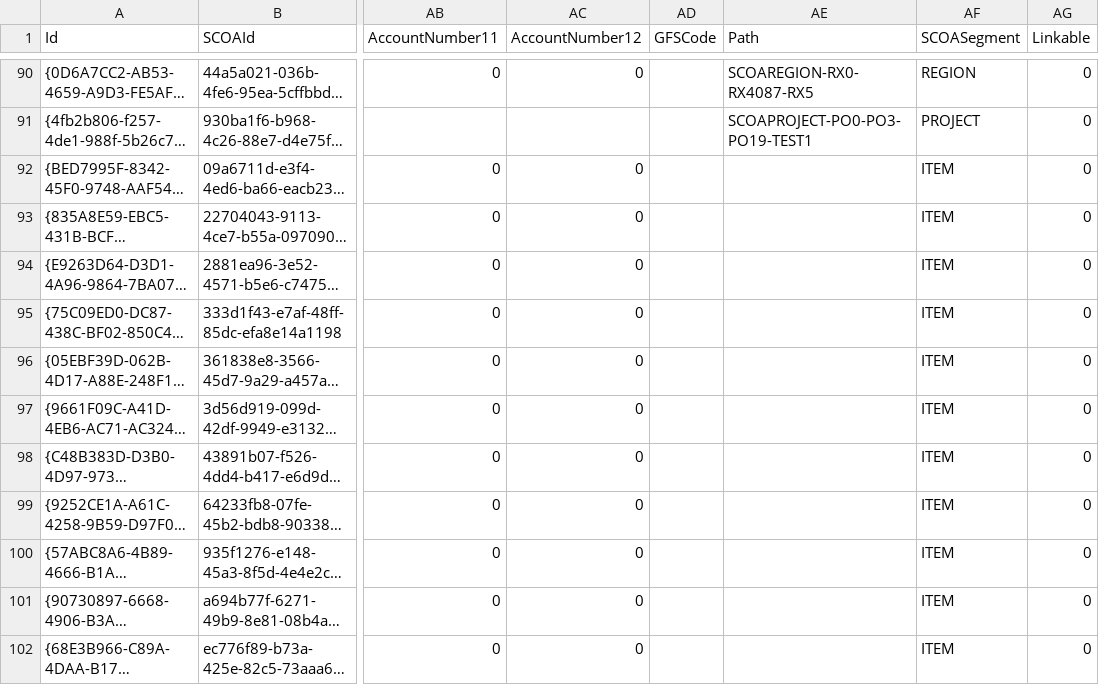
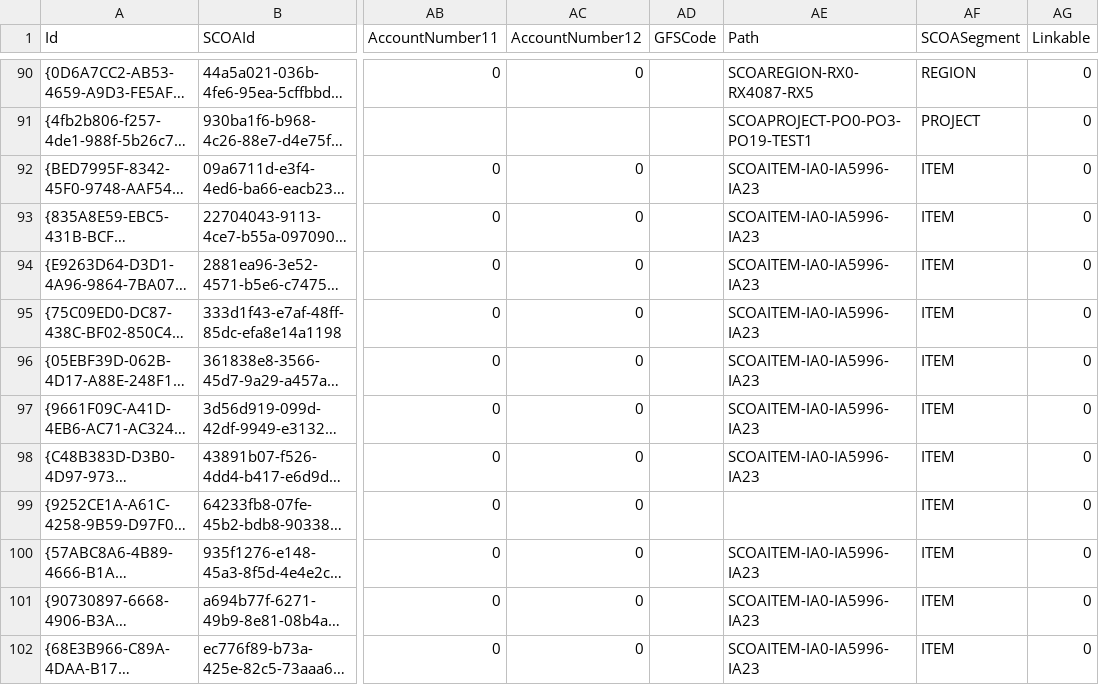
Before and after one commit to IMQS/imqs-asset-testing, a CSV file: scripts/v6/prime/11-SCOAClassification.csv, drawn as a sheet; only a part is shown, gaps mark what is left out; long unchanged cells end in …; the diff names each change by its address in the sheet, - before the commit and + after, or states it on an @@ line.

Commit message:
adding path to scoa breakdowns priming

```diff
--- a/scripts/v6/prime/11-SCOAClassification.csv
+++ b/scripts/v6/prime/11-SCOAClassification.csv
-AE92:AE98 (Path): (empty)
+AE92:AE98 (Path): SCOAITEM-IA0-IA5996-IA23
-AE100:AE102 (Path): (empty)
+AE100:AE102 (Path): SCOAITEM-IA0-IA5996-IA23
```
